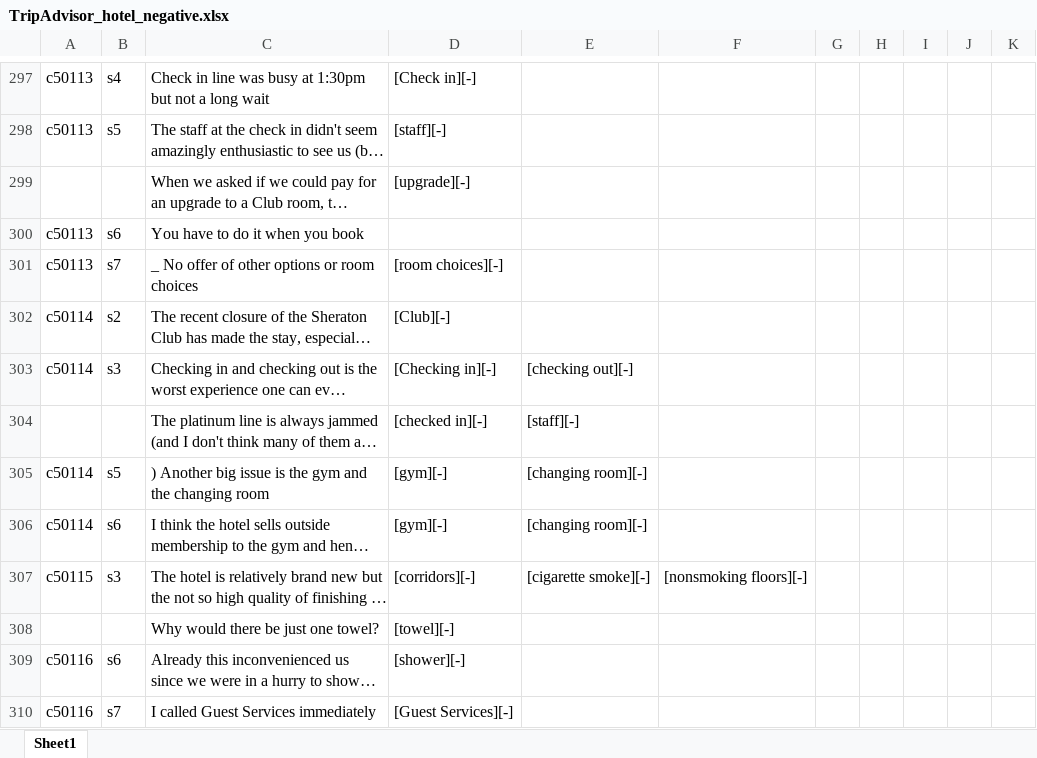
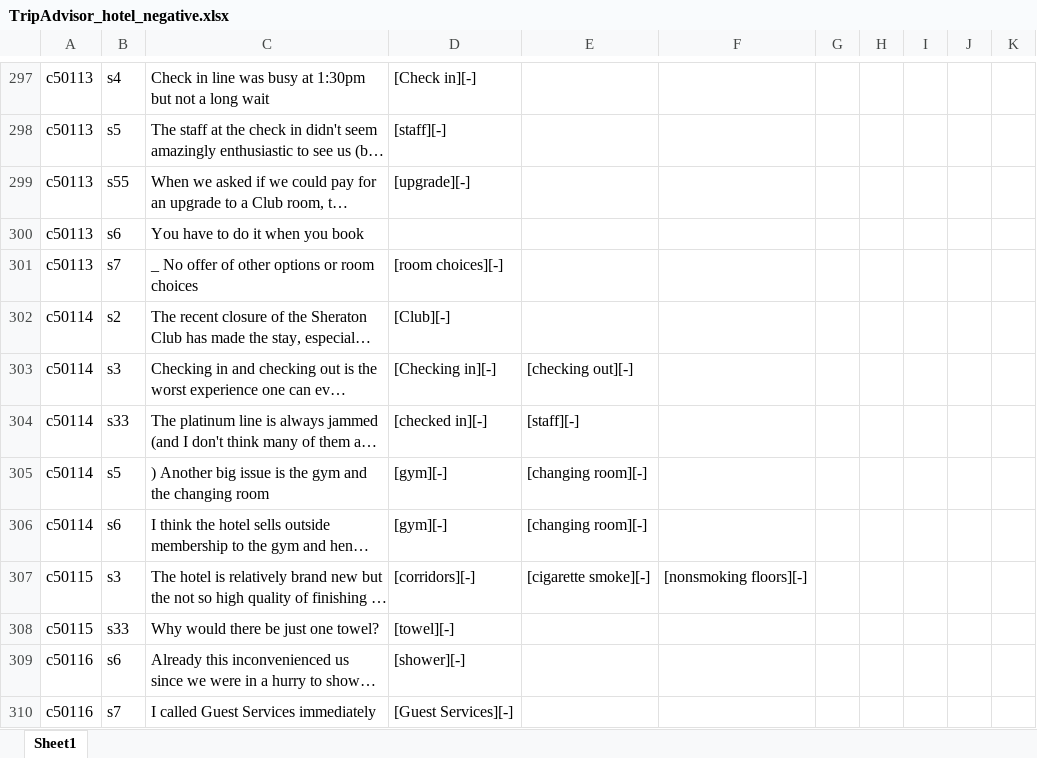
Before and after one commit to qyaaang/TripAdvisor-hotel-aspect-level-sentiment-analysis, an Excel workbook: data/data_origin/TripAdvisor_split_sample/TripAdvisor_hotel_negative.xlsx, sheet Sheet1, drawn as a sheet; only a part is shown, gaps mark what is left out; long unchanged cells end in …; values as stored, in another font and other column widths than the file's, no borders; the diff names each change by its address in the sheet, - before the commit and + after, or states it on an @@ line.

```diff
--- a/data/data_origin/TripAdvisor_split_sample/TripAdvisor_hotel_negative.xlsx (sheet Sheet1)
+++ b/data/data_origin/TripAdvisor_split_sample/TripAdvisor_hotel_negative.xlsx (sheet Sheet1)
-A299: (empty)
+A299: c50113
-B299: (empty)
+B299: s55
-A304: (empty)
+A304: c50114
-B304: (empty)
+B304: s33
-A308: (empty)
+A308: c50115
-B308: (empty)
+B308: s33
```
Also changed, not shown: data/data_origin/TripAdvisor_hotel.xlsx, data/data_origin/TripAdvisor_split_sample/TripAdvisor_hotel_neutral.xlsx, 14 other files.
